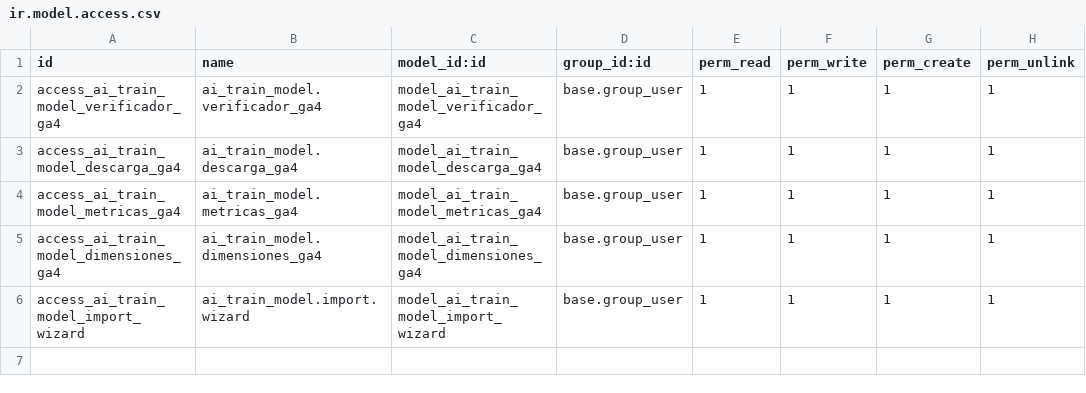
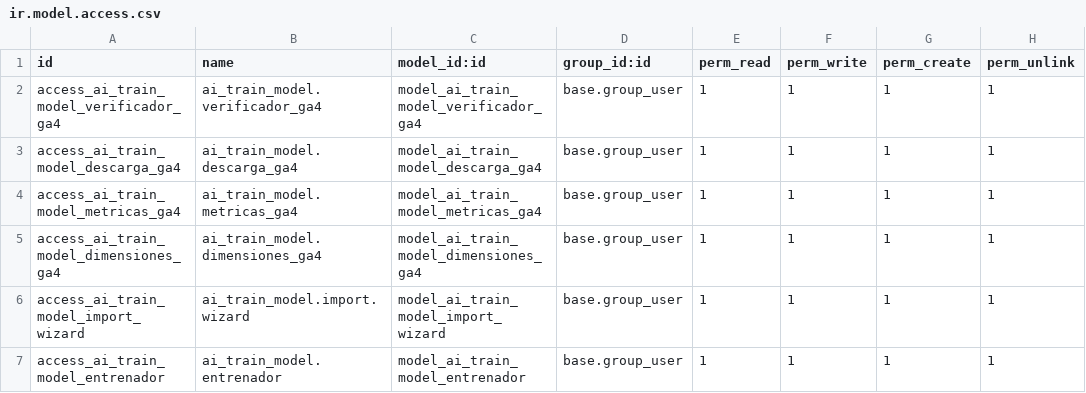
Before and after one commit to AlexMonllor/Proyecto_final_FP, a CSV file: addons/ai_train_model/security/ir.model.access.csv, drawn as a sheet; the diff names each change by its address in the sheet, - before the commit and + after, or states it on an @@ line.

```diff
--- a/addons/ai_train_model/security/ir.model.access.csv
+++ b/addons/ai_train_model/security/ir.model.access.csv
+row 7: access_ai_train_model_entrenador | ai_train_model.entrenador | model_ai_train_model_entrenador | base.group_user | 1 | 1 | 1 | 1
```
Also changed, not shown: 11 other files.
